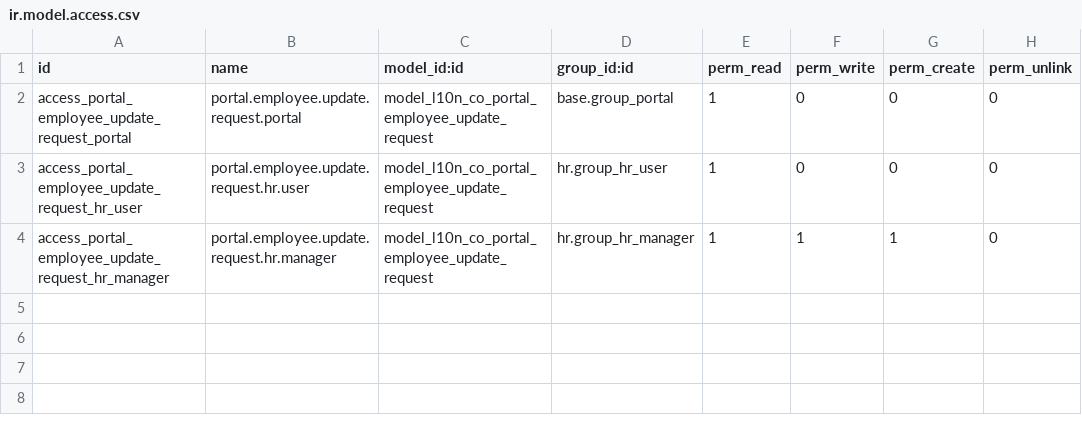
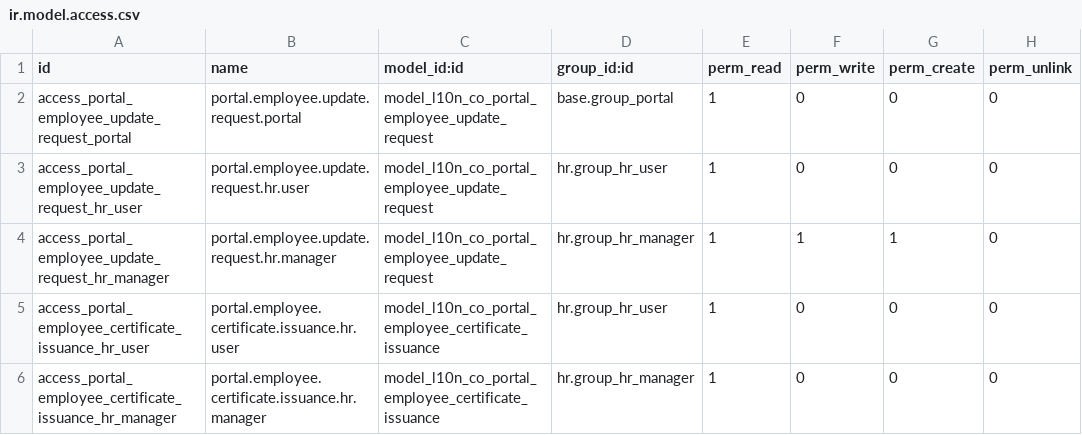
Before and after one commit to davidhdzara/guapante, a CSV file: l10n_co_portal_empleado/security/ir.model.access.csv, drawn as a sheet.

Commit message:
[ADD] Portal empleados Fase 2 colillas y certificados

```diff
--- a/l10n_co_portal_empleado/security/ir.model.access.csv
+++ b/l10n_co_portal_empleado/security/ir.model.access.csv
@@ -4 +4,3 @@ access_portal_employee_update_request_hr_user,portal.employee.update.request.hr.
 access_portal_employee_update_request_hr_manager,portal.employee.update.request.hr.manager,model_l10n_co_portal_employee_update_request,hr.group_hr_manager,1,1,1,0
+access_portal_employee_certificate_issuance_hr_user,portal.employee.certificate.issuance.hr.user,model_l10n_co_portal_employee_certificate_issuance,hr.group_hr_user,1,0,0,0
+access_portal_employee_certificate_issuance_hr_manager,portal.employee.certificate.issuance.hr.manager,model_l10n_co_portal_employee_certificate_issuance,hr.group_hr_manager,1,0,0,0
```
Also changed, not shown: 15 other files.
